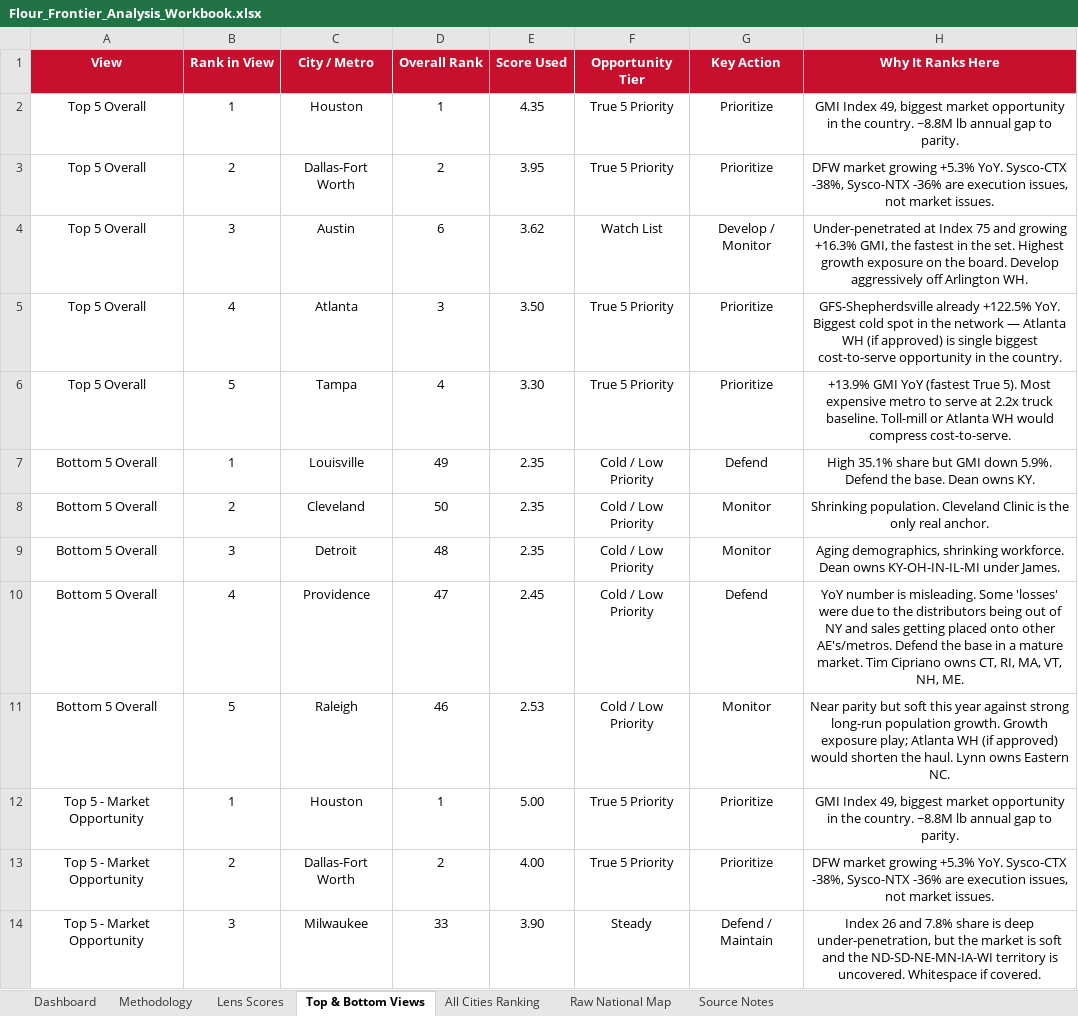
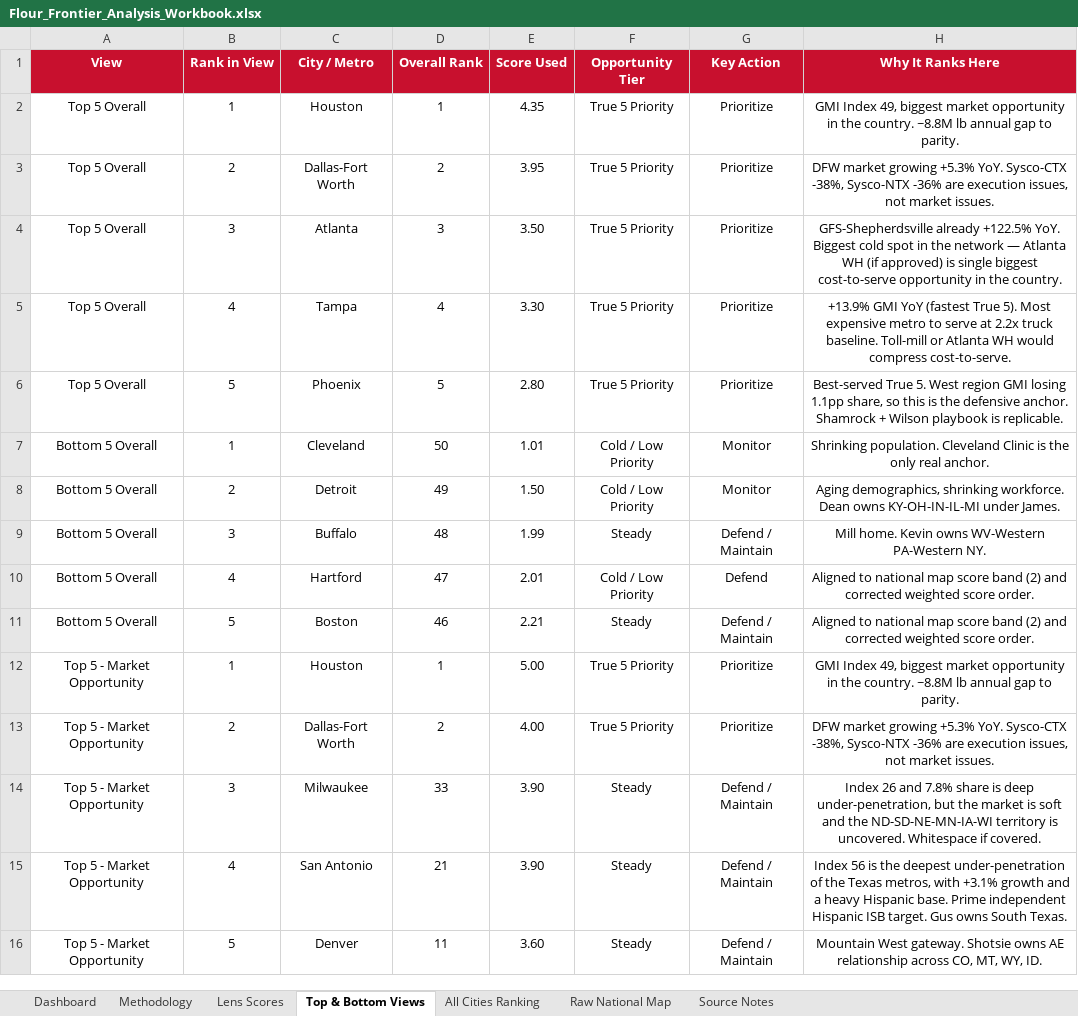
Before and after one commit to jgilstein/flour-frontier, an Excel workbook: Flour_Frontier_Analysis_Workbook.xlsx, sheet Top & Bottom Views, drawn as a sheet; only a part is shown; the shorter side is filled out with more unchanged rows; values as stored, in another font and other column widths than the file's, no borders; table styles not drawn; removed rows and columns are numbered as before the commit, all else as after; the diff names each change by its address in the sheet, - before the commit and + after, or states it on an @@ line.

```diff
--- a/Flour_Frontier_Analysis_Workbook.xlsx (sheet Top & Bottom Views)
+++ b/Flour_Frontier_Analysis_Workbook.xlsx (sheet Top & Bottom Views)
-row 4: Top 5 Overall | 3 | Austin | 6 | 3.62 | Watch List | Develop / Monitor | Under-penetrated at Index 75 and growing +16.3% GMI, the fastest in the set. Highest growth exposure on the board. Develop aggressively off Arlington WH.
-B4 (Rank in View): 4
+B4 (Rank in View): 3
-B5 (Rank in View): 5
+B5 (Rank in View): 4
-row 7: Bottom 5 Overall | 1 | Louisville | 49 | 2.35 | Cold / Low Priority | Defend | High 35.1% share but GMI down 5.9%. Defend the base. Dean owns KY.
+row 6: Top 5 Overall | 5 | Phoenix | 5 | 2.80 | True 5 Priority | Prioritize | Best-served True 5. West region GMI losing 1.1pp share, so this is the defensive anchor. Shamrock + Wilson playbook is replicable.
-B7 (Rank in View): 2
+B7 (Rank in View): 1
-E7 (Score Used): 2.35
+E7 (Score Used): 1.01
-B8 (Rank in View): 3
+B8 (Rank in View): 2
-D8 (Overall Rank): 48
+D8 (Overall Rank): 49
-E8 (Score Used): 2.35
+E8 (Score Used): 1.50
+row 9: Bottom 5 Overall | 3 | Buffalo | 48 | 1.99 | Steady | Defend / Maintain | Mill home. Kevin owns WV-Western PA-Western NY.
-C10 (City / Metro): Providence
+C10 (City / Metro): Hartford
-E10 (Score Used): 2.45
+E10 (Score Used): 2.01
-H10 (Why It Ranks Here): YoY number is misleading. Some 'losses' were due to the distributors being out of NY and sales getting placed onto other AE's/metros. Defend the base in a mature market. Tim Cipriano owns CT, RI, MA, VT, NH, ME.
+H10 (Why It Ranks Here): Aligned to national map score band (2) and corrected weighted score order.
-C11 (City / Metro): Raleigh
+C11 (City / Metro): Boston
-E11 (Score Used): 2.53
+E11 (Score Used): 2.21
-F11 (Opportunity Tier): Cold / Low Priority
+F11 (Opportunity Tier): Steady
-G11 (Key Action): Monitor
+G11 (Key Action): Defend / Maintain
-H11 (Why It Ranks Here): Near parity but soft this year against strong long-run population growth. Growth exposure play; Atlanta WH (if approved) would shorten the haul. Lynn owns Eastern NC.
+H11 (Why It Ranks Here): Aligned to national map score band (2) and corrected weighted score order.
```
Also changed, not shown: sheet All Cities Ranking, sheet Lens Scores, sheet Dashboard, formulas that keep their value, 1 other file.
